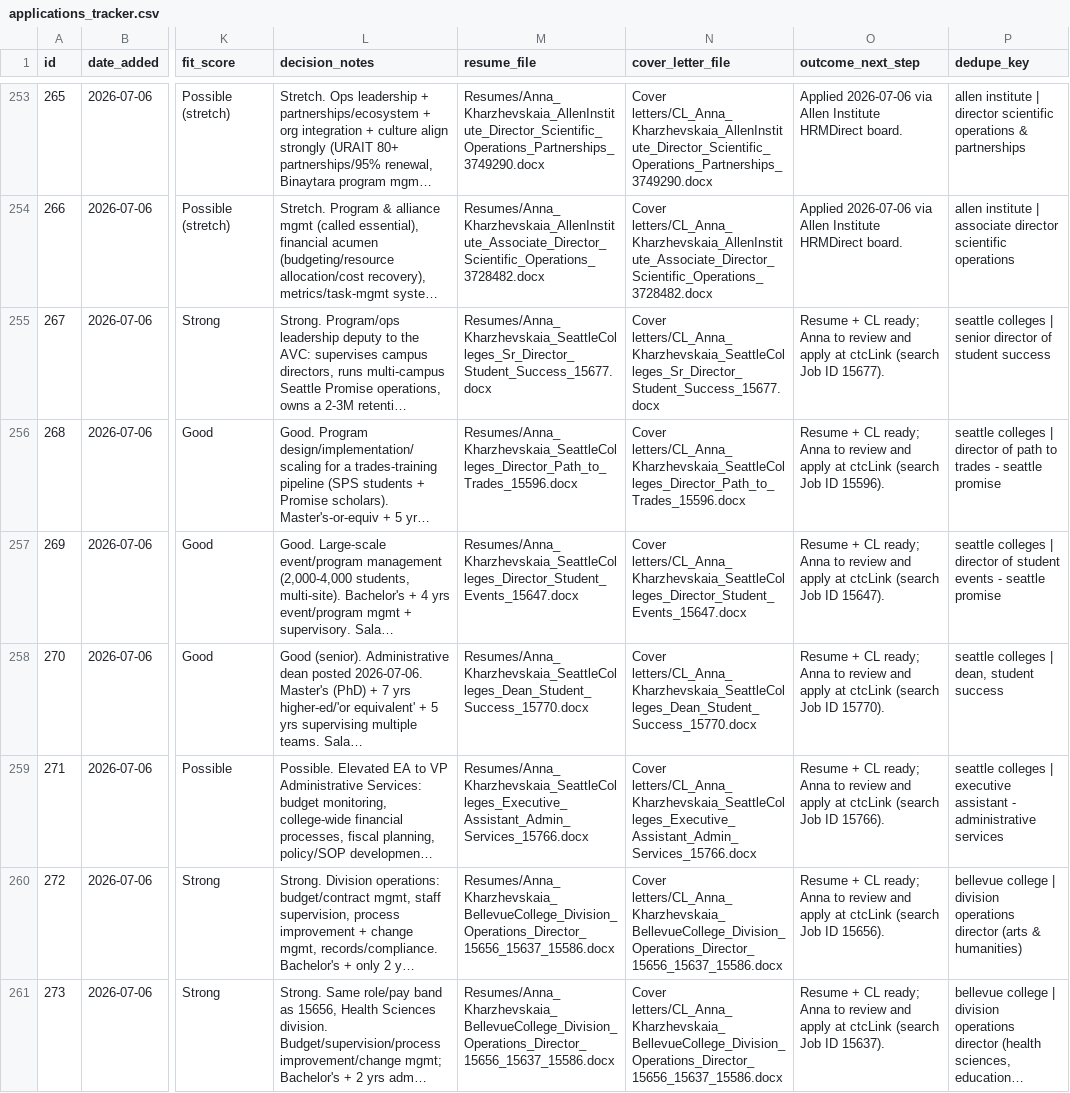
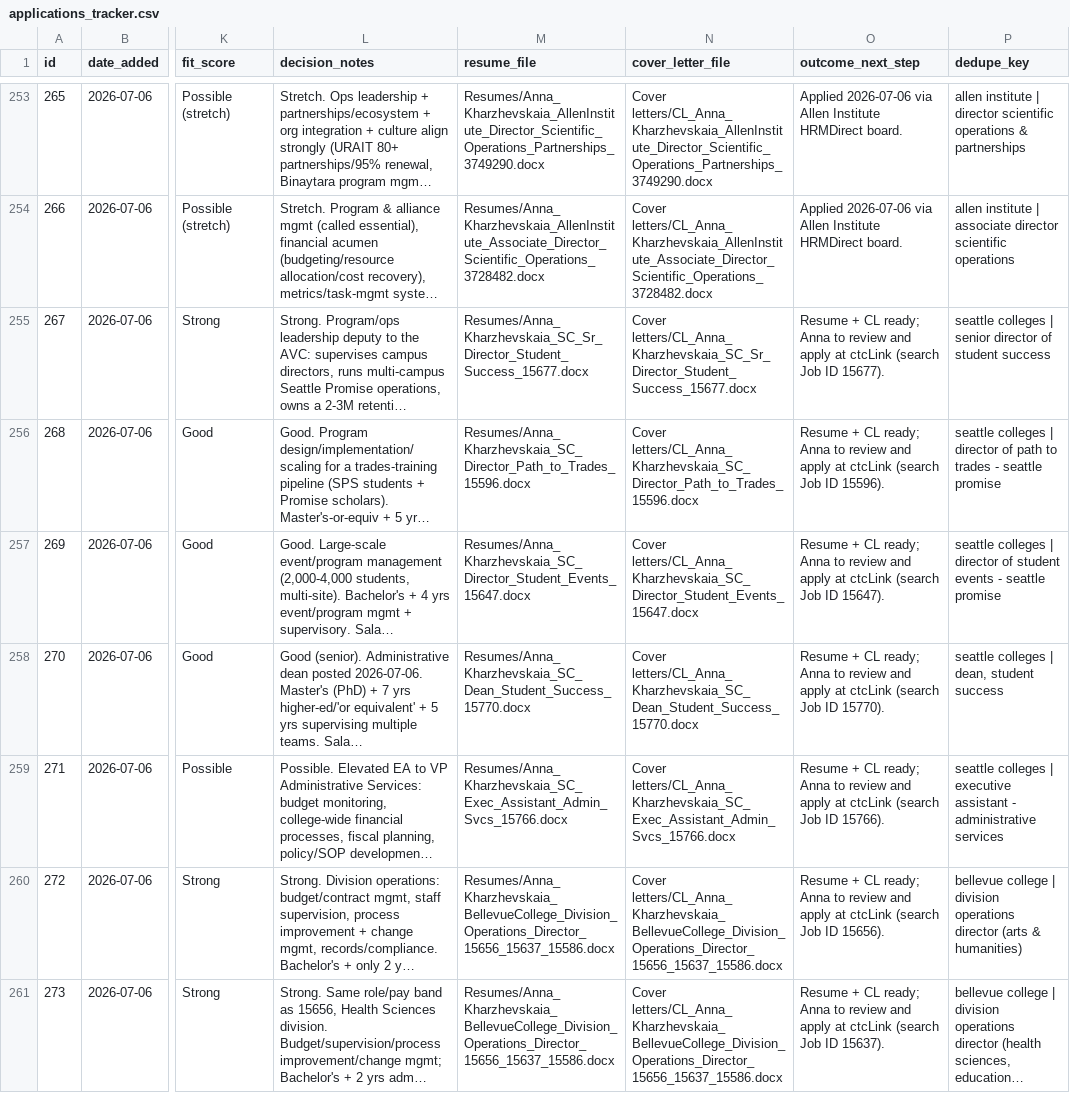
Before and after one commit to undrsky/t32tfoes3m, a CSV file: applications_tracker.csv, drawn as a sheet; only a part is shown, gaps mark what is left out; long unchanged cells end in …; the diff names each change by its address in the sheet, - before the commit and + after, or states it on an @@ line.

Commit message:
Seattle Colleges: shorten resume/CL filenames to <=64 chars (rows 267-271)

```diff
--- a/applications_tracker.csv
+++ b/applications_tracker.csv
-M255 (resume_file): Resumes/Anna_Kharzhevskaia_SeattleColleges_Sr_Director_Student_Success_15677.docx
+M255 (resume_file): Resumes/Anna_Kharzhevskaia_SC_Sr_Director_Student_Success_15677.docx
-N255 (cover_letter_file): Cover letters/CL_Anna_Kharzhevskaia_SeattleColleges_Sr_Director_Student_Success_15677.docx
+N255 (cover_letter_file): Cover letters/CL_Anna_Kharzhevskaia_SC_Sr_Director_Student_Success_15677.docx
-M256 (resume_file): Resumes/Anna_Kharzhevskaia_SeattleColleges_Director_Path_to_Trades_15596.docx
+M256 (resume_file): Resumes/Anna_Kharzhevskaia_SC_Director_Path_to_Trades_15596.docx
-N256 (cover_letter_file): Cover letters/CL_Anna_Kharzhevskaia_SeattleColleges_Director_Path_to_Trades_15596.docx
+N256 (cover_letter_file): Cover letters/CL_Anna_Kharzhevskaia_SC_Director_Path_to_Trades_15596.docx
-M257 (resume_file): Resumes/Anna_Kharzhevskaia_SeattleColleges_Director_Student_Events_15647.docx
+M257 (resume_file): Resumes/Anna_Kharzhevskaia_SC_Director_Student_Events_15647.docx
-N257 (cover_letter_file): Cover letters/CL_Anna_Kharzhevskaia_SeattleColleges_Director_Student_Events_15647.docx
+N257 (cover_letter_file): Cover letters/CL_Anna_Kharzhevskaia_SC_Director_Student_Events_15647.docx
-M258 (resume_file): Resumes/Anna_Kharzhevskaia_SeattleColleges_Dean_Student_Success_15770.docx
+M258 (resume_file): Resumes/Anna_Kharzhevskaia_SC_Dean_Student_Success_15770.docx
-N258 (cover_letter_file): Cover letters/CL_Anna_Kharzhevskaia_SeattleColleges_Dean_Student_Success_15770.docx
+N258 (cover_letter_file): Cover letters/CL_Anna_Kharzhevskaia_SC_Dean_Student_Success_15770.docx
-M259 (resume_file): Resumes/Anna_Kharzhevskaia_SeattleColleges_Executive_Assistant_Admin_Services_15766.docx
+M259 (resume_file): Resumes/Anna_Kharzhevskaia_SC_Exec_Assistant_Admin_Svcs_15766.docx
-N259 (cover_letter_file): Cover letters/CL_Anna_Kharzhevskaia_SeattleColleges_Executive_Assistant_Admin_Services_15766.docx
+N259 (cover_letter_file): Cover letters/CL_Anna_Kharzhevskaia_SC_Exec_Assistant_Admin_Svcs_15766.docx
```
